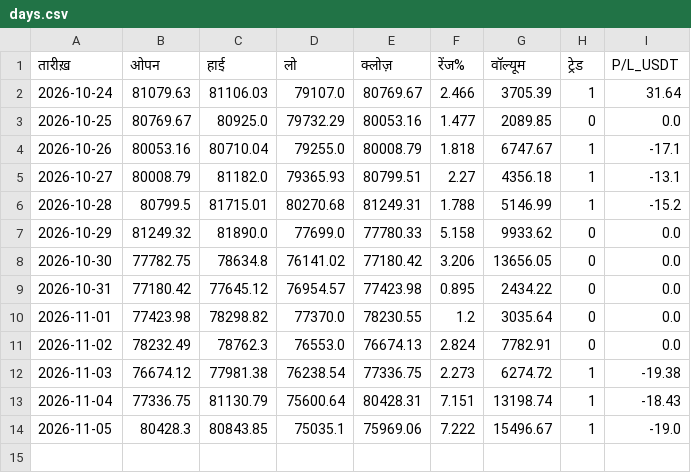
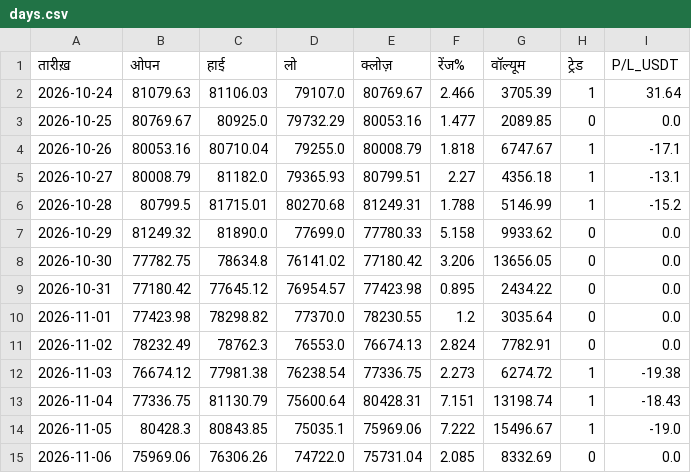
Before and after one commit to bannarr19-debug/Trading-agent-, a CSV file: days.csv, drawn as a sheet; the diff names each change by its address in the sheet, - before the commit and + after, or states it on an @@ line.

```diff
--- a/days.csv
+++ b/days.csv
+row 15: 2026-11-06 | 75969.06 | 76306.26 | 74722.0 | 75731.04 | 2.085 | 8332.69 | 0 | 0.0
```
Also changed, not shown: 2 other files.
